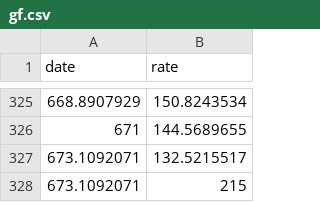
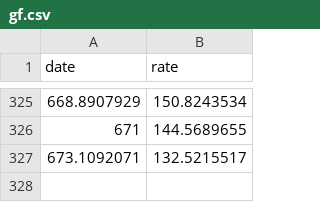
Before and after one commit to julianflowers12/MOD007691-E011, a CSV file: E011/data/gf.csv, drawn as a sheet; only a part is shown, gaps mark what is left out; the diff names each change by its address in the sheet, - before the commit and + after, or states it on an @@ line.

```diff
--- a/E011/data/gf.csv
+++ b/E011/data/gf.csv
-row 328: 673.1092071 | 215
```
Also changed, not shown: E011/data/cf.csv, E011/data/gdf.csv, 7 other files.
